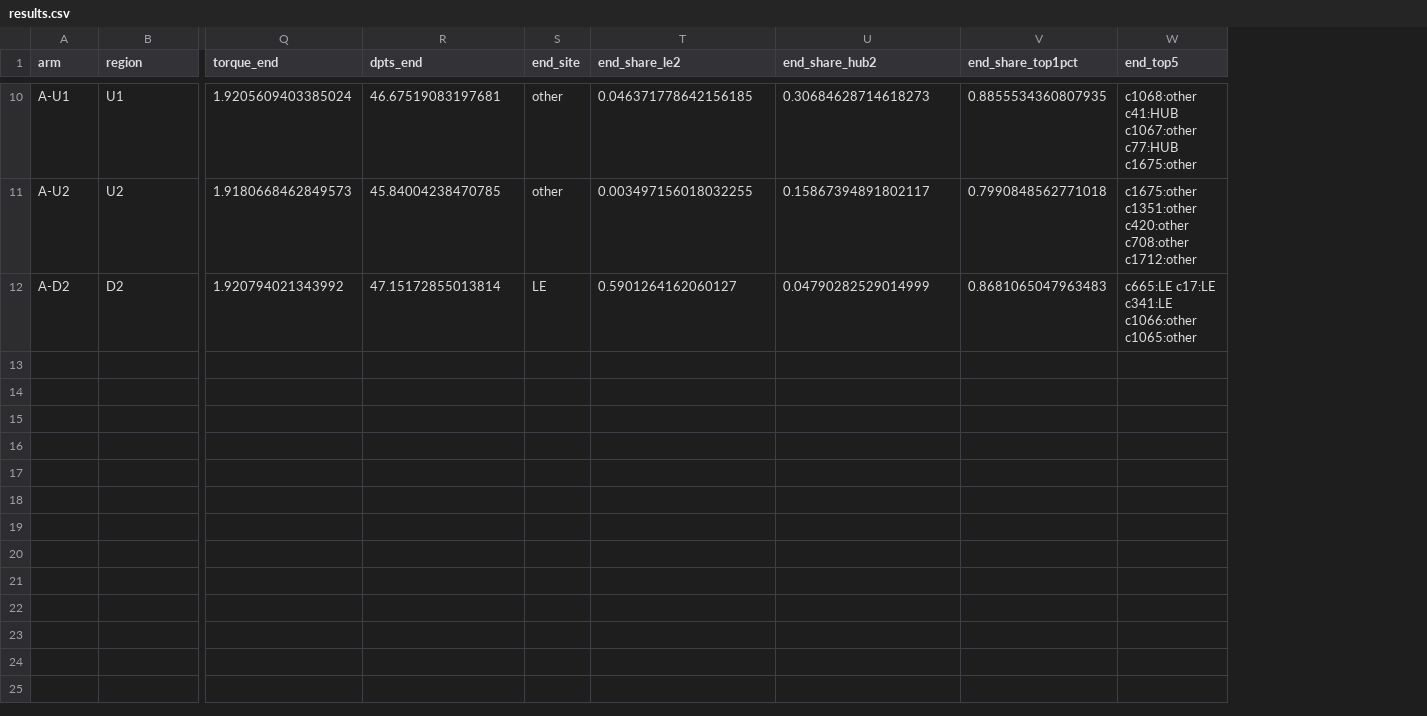
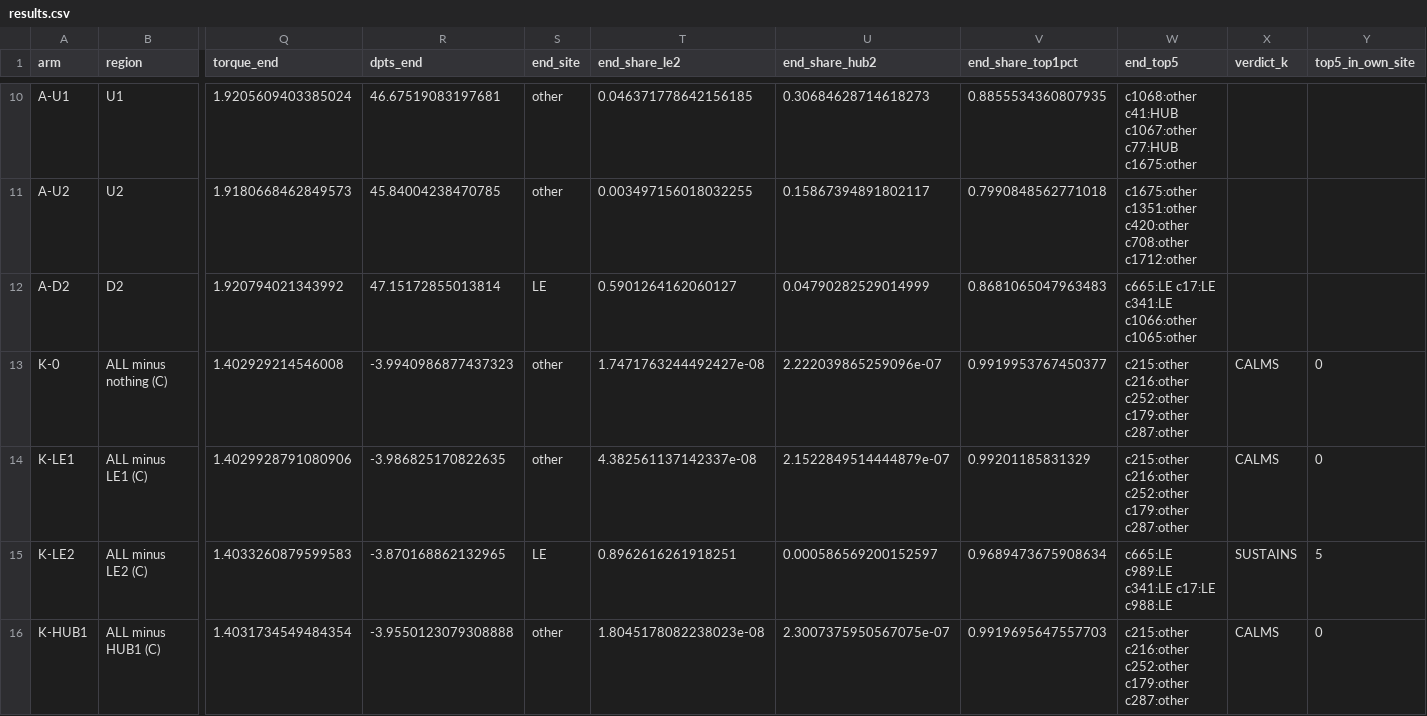
Before and after one commit to c4ss/rcfd, a CSV file: docs/investigations/job49l-fan01-stall-locus/results.csv, drawn as a sheet; only a part is shown, gaps mark what is left out; rows hold the shown columns only; the diff covers the shown part only; the diff names each change by its address in the sheet, - before the commit and + after, or states it on an @@ line.

Commit message:
Job 49L amendment 2: results.csv extended; K-LE1 (Q5) and K-HUB2 (Q2) marked as known misses with the limits intact

```diff
--- a/docs/investigations/job49l-fan01-stall-locus/results.csv
+++ b/docs/investigations/job49l-fan01-stall-locus/results.csv
+column X (verdict_k), empty
+column Y (top5_in_own_site), empty
+row 13: K-0 | ALL minus nothing (C) | 1.402929214546008 | -3.9940986877437323 | other | 1.7471763244492427e-08 | 2.222039865259096e-07 | 0.9919953767450377 | c215:other c216:other c252:other c179:other c287:other | CALMS | 0
+row 14: K-LE1 | ALL minus LE1 (C) | 1.4029928791080906 | -3.986825170822635 | other | 4.382561137142337e-08 | 2.1522849514444879e-07 | 0.99201185831329 | c215:other c216:other c252:other c179:other c287:other | CALMS | 0
+row 15: K-LE2 | ALL minus LE2 (C) | 1.4033260879599583 | -3.870168862132965 | LE | 0.8962616261918251 | 0.000586569200152597 | 0.9689473675908634 | c665:LE c989:LE c341:LE c17:LE c988:LE | SUSTAINS | 5
+row 16: K-HUB1 | ALL minus HUB1 (C) | 1.4031734549484354 | -3.9550123079308888 | other | 1.8045178082238023e-08 | 2.3007375950567075e-07 | 0.9919695647557703 | c215:other c216:other c252:other c179:other c287:other | CALMS | 0
```
Also changed, not shown: 3 added rows elsewhere in this file, 1 other file.
